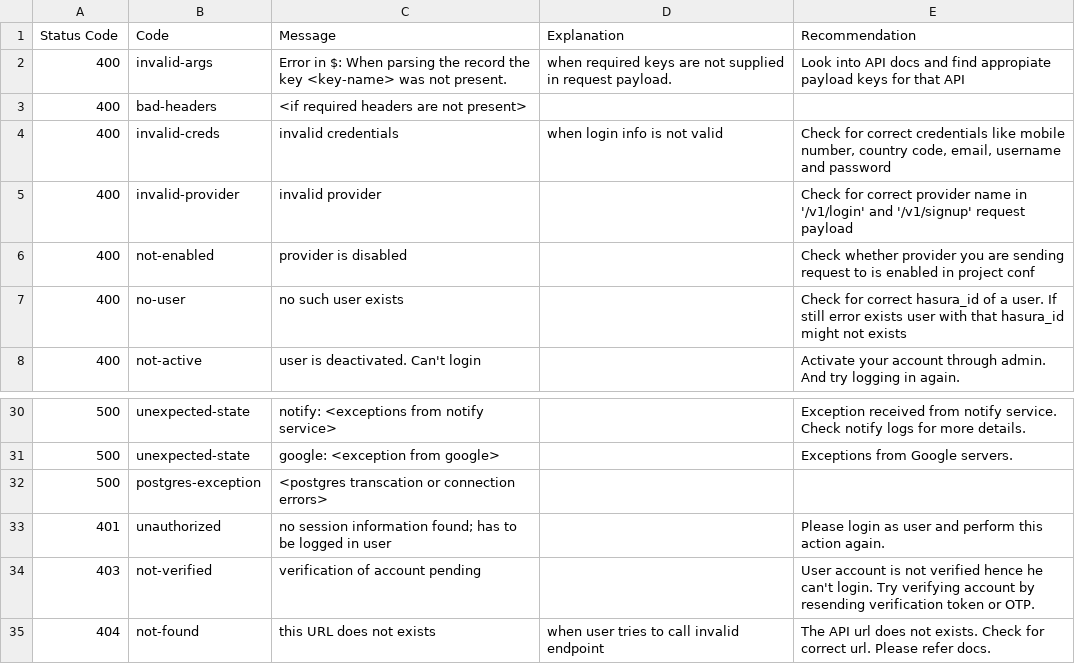
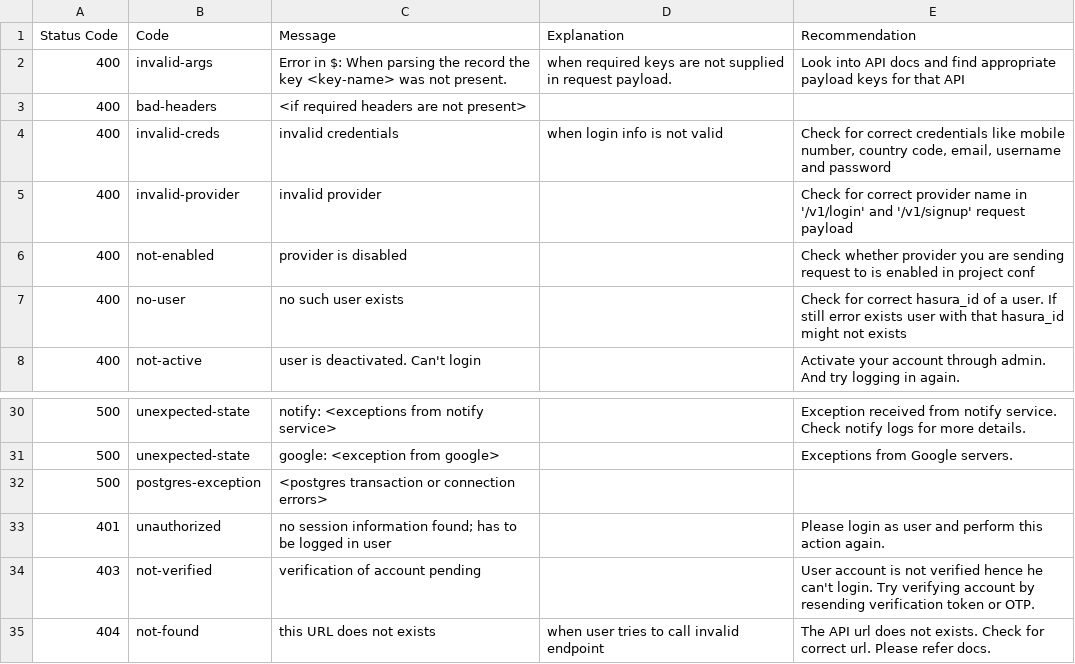
Before and after one commit to hasura/graphql-engine, a CSV file: manual/reference/auth/autherrors.csv, drawn as a sheet; only a part is shown, gaps mark what is left out.

Commit message:
Typos fix

```diff
--- a/manual/reference/auth/autherrors.csv
+++ b/manual/reference/auth/autherrors.csv
@@ -1,3 +1,3 @@
 Status Code,Code,Message,Explanation,Recommendation
-400,invalid-args,Error in $: When parsing the record the key <key-name> was not present.,when required keys are not supplied in request payload.,Look into API docs and find appropiate payload keys for that API
+400,invalid-args,Error in $: When parsing the record the key <key-name> was not present.,when required keys are not supplied in request payload.,Look into API docs and find appropriate payload keys for that API
 400,bad-headers,<if required headers are not present>,,
@@ -31,3 +31,3 @@ Status Code,Code,Message,Explanation,Recommendation
 500,unexpected-state,google: <exception from google>,,Exceptions from Google servers.
-500,postgres-exception,<postgres transcation or connection errors>,,
+500,postgres-exception,<postgres transaction or connection errors>,,
 401,unauthorized,no session information found; has to be logged in user,,Please login as user and perform this action again.
```
Also changed, not shown: 48 other files.
